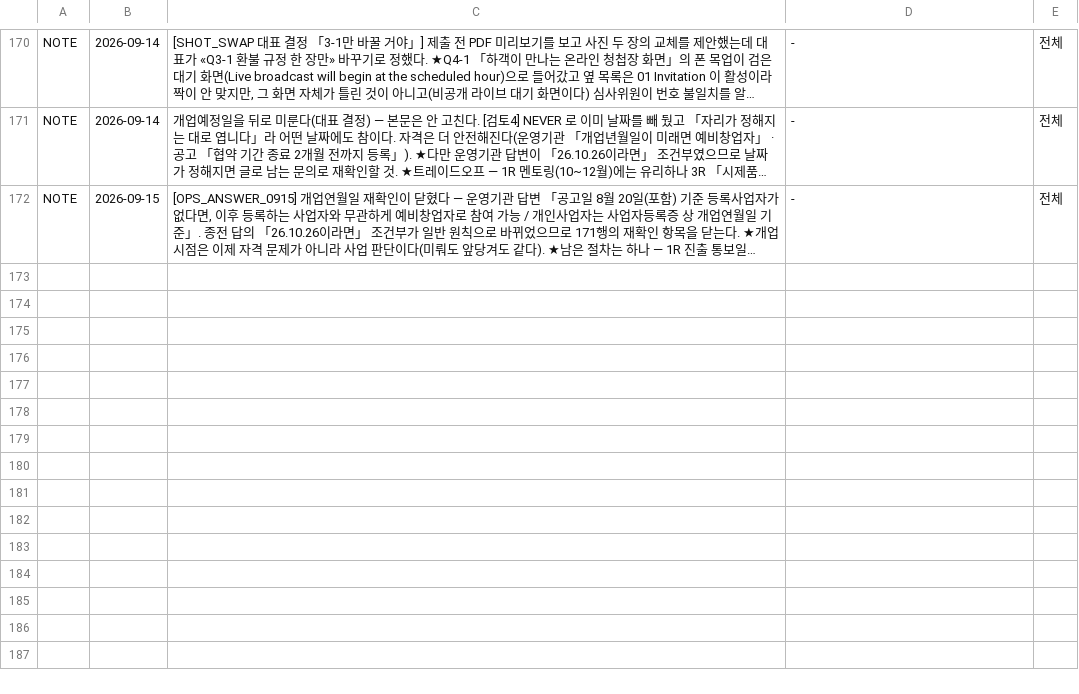
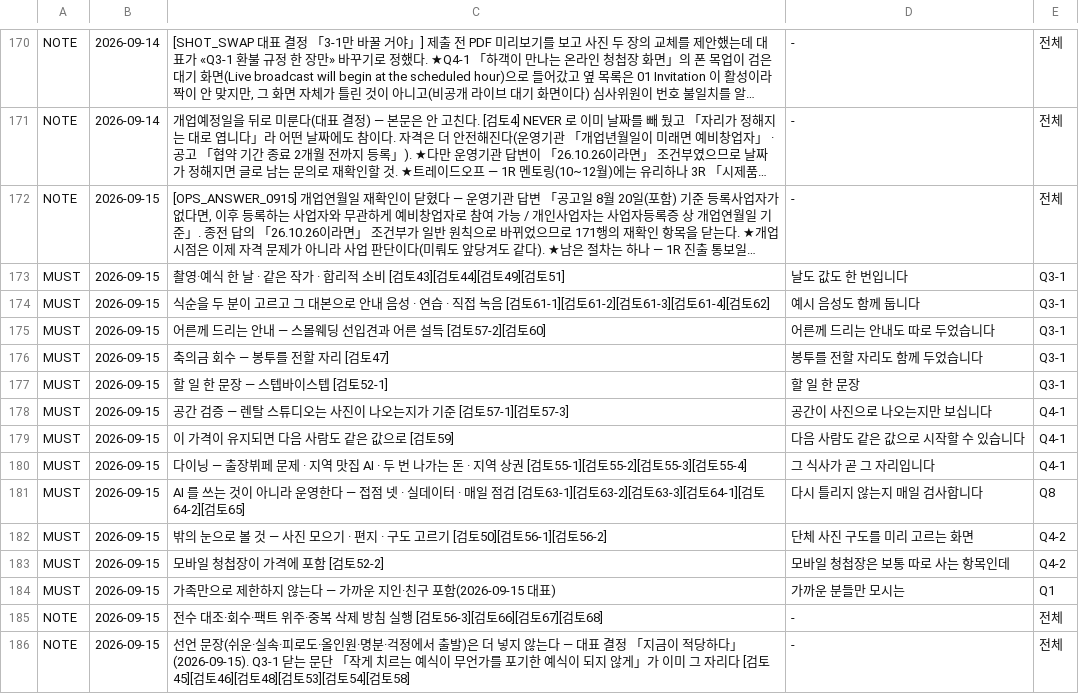
Before and after one commit to gtrddrt7706-cpu/momentedit-site, a TSV file: docs/국가지원금/대표결정_반영대장.tsv, drawn as a sheet; only a part is shown, gaps mark what is left out; long unchanged cells end in …; the diff names each change by its address in the sheet, - before the commit and + after, or states it on an @@ line.

```diff
--- a/docs/국가지원금/대표결정_반영대장.tsv
+++ b/docs/국가지원금/대표결정_반영대장.tsv
+row 173: MUST | 2026-09-15 | 촬영·예식 한 날 · 같은 작가 · 합리적 소비 [검토43][검토44][검토49][검토51] | 날도 값도 한 번입니다 | Q3-1
+row 174: MUST | 2026-09-15 | 식순을 두 분이 고르고 그 대본으로 안내 음성 · 연습 · 직접 녹음 [검토61-1][검토61-2][검토61-3][검토61-4][검토62] | 예시 음성도 함께 둡니다 | Q3-1
+row 175: MUST | 2026-09-15 | 어른께 드리는 안내 — 스몰웨딩 선입견과 어른 설득 [검토57-2][검토60] | 어른께 드리는 안내도 따로 두었습니다 | Q3-1
+row 176: MUST | 2026-09-15 | 축의금 회수 — 봉투를 전할 자리 [검토47] | 봉투를 전할 자리도 함께 두었습니다 | Q3-1
+row 177: MUST | 2026-09-15 | 할 일 한 문장 — 스텝바이스텝 [검토52-1] | 할 일 한 문장 | Q3-1
+row 178: MUST | 2026-09-15 | 공간 검증 — 렌탈 스튜디오는 사진이 나오는지가 기준 [검토57-1][검토57-3] | 공간이 사진으로 나오는지만 보십니다 | Q4-1
+row 179: MUST | 2026-09-15 | 이 가격이 유지되면 다음 사람도 같은 값으로 [검토59] | 다음 사람도 같은 값으로 시작할 수 있습니다 | Q4-1
+row 180: MUST | 2026-09-15 | 다이닝 — 출장뷔페 문제 · 지역 맛집 AI · 두 번 나가는 돈 · 지역 상권 [검토55-1][검토55-2][검토55-3][검토55-4] | 그 식사가 곧 그 자리입니다 | Q4-1
+row 181: MUST | 2026-09-15 | AI 를 쓰는 것이 아니라 운영한다 — 접점 넷 · 실데이터 · 매일 점검 [검토63-1][검토63-2][검토63-3][검토64-1][검토64-2][검토65] | 다시 틀리지 않는지 매일 검사합니다 | Q8
+row 182: MUST | 2026-09-15 | 밖의 눈으로 볼 것 — 사진 모으기 · 편지 · 구도 고르기 [검토50][검토56-1][검토56-2] | 단체 사진 구도를 미리 고르는 화면 | Q4-2
+row 183: MUST | 2026-09-15 | 모바일 청첩장이 가격에 포함 [검토52-2] | 모바일 청첩장은 보통 따로 사는 항목인데 | Q4-2
+row 184: MUST | 2026-09-15 | 가족만으로 제한하지 않는다 — 가까운 지인·친구 포함(2026-09-15 대표) | 가까운 분들만 모시는 | Q1
+row 185: NOTE | 2026-09-15 | 전수 대조·회수·팩트 위주·중복 삭제 방침 실행 [검토56-3][검토66][검토67][검토68] | - | 전체
+row 186: NOTE | 2026-09-15 | 선언 문장(쉬운·실속·피로도·올인원·명분·걱정에서 출발)은 더 넣지 않는다 — 대표 결정 「지금이 적당하다」(2026-09-15). Q3-1 닫는 문단 「작게 치르는 예식이 무언가를 포기한 예식이 되지 않게」가 이미 그 자리다 [검토45][검토46][검토48][검토53][검토54][검토58] | - | 전체
```
Also changed, not shown: 4 other files.
